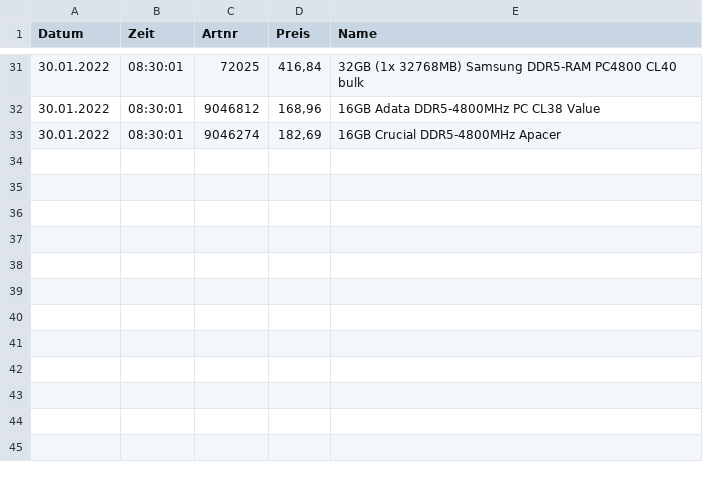
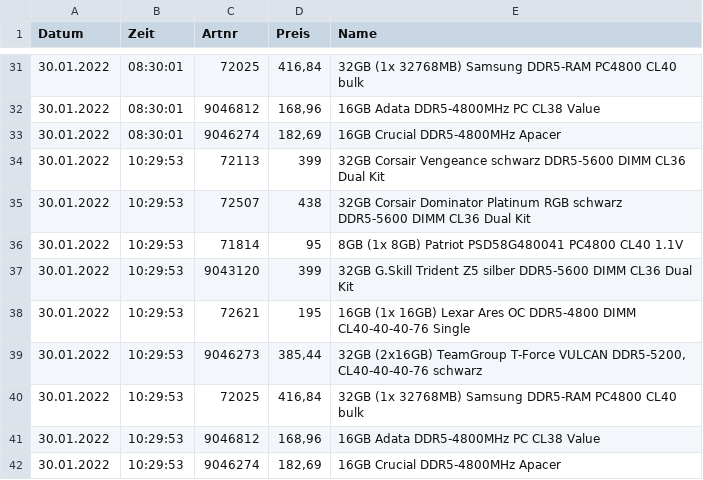
Before and after one commit to jt-sf/pccomps, a CSV file: ddr5data.csv, drawn as a sheet; only a part is shown, gaps mark what is left out.

```diff
--- a/ddr5data.csv
+++ b/ddr5data.csv
@@ -33 +33,10 @@ Datum;Zeit;Artnr;Preis;Name;
 30.01.2022;08:30:01;9046274;182,69;16GB Crucial DDR5-4800MHz Apacer;
+30.01.2022;10:29:53;72113;399;32GB Corsair Vengeance schwarz DDR5-5600 DIMM CL36 Dual Kit;
+30.01.2022;10:29:53;72507;438;32GB Corsair Dominator Platinum RGB schwarz DDR5-5600 DIMM CL36 Dual Kit;
+30.01.2022;10:29:53;71814;95;8GB (1x 8GB) Patriot PSD58G480041 PC4800 CL40 1.1V;
+30.01.2022;10:29:53;9043120;399;32GB G.Skill Trident Z5 silber DDR5-5600 DIMM CL36 Dual Kit;
+30.01.2022;10:29:53;72621;195;16GB (1x 16GB) Lexar Ares OC DDR5-4800 DIMM CL40-40-40-76 Single;
+30.01.2022;10:29:53;9046273;385,44;32GB (2x16GB) TeamGroup T-Force VULCAN DDR5-5200, CL40-40-40-76 schwarz;
+30.01.2022;10:29:53;72025;416,84;32GB (1x 32768MB) Samsung DDR5-RAM PC4800 CL40 bulk;
+30.01.2022;10:29:53;9046812;168,96;16GB Adata DDR5-4800MHz PC CL38 Value;
+30.01.2022;10:29:53;9046274;182,69;16GB Crucial DDR5-4800MHz Apacer;
```
Also changed, not shown: 1 other file.
